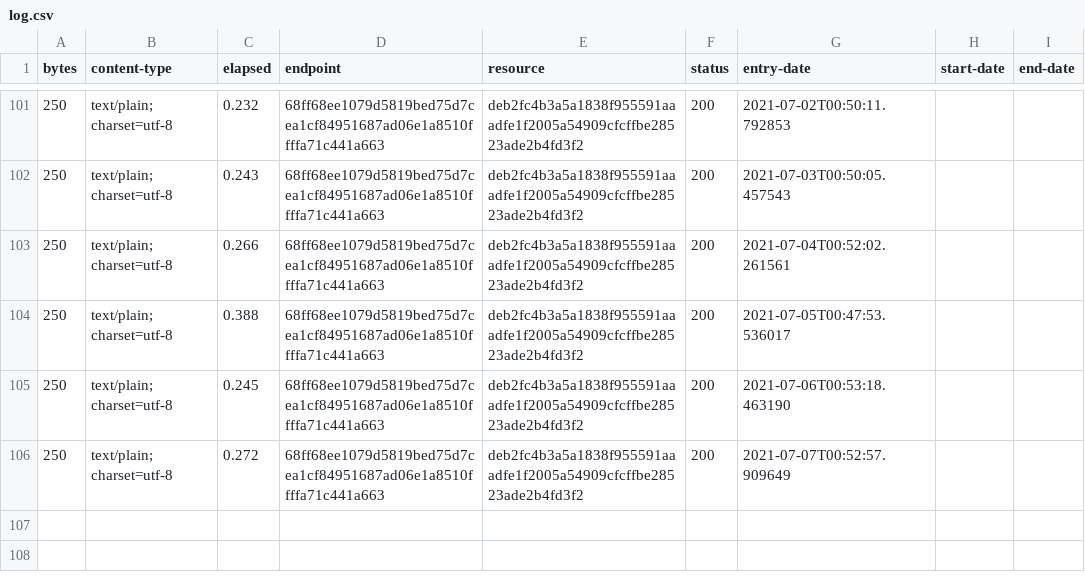
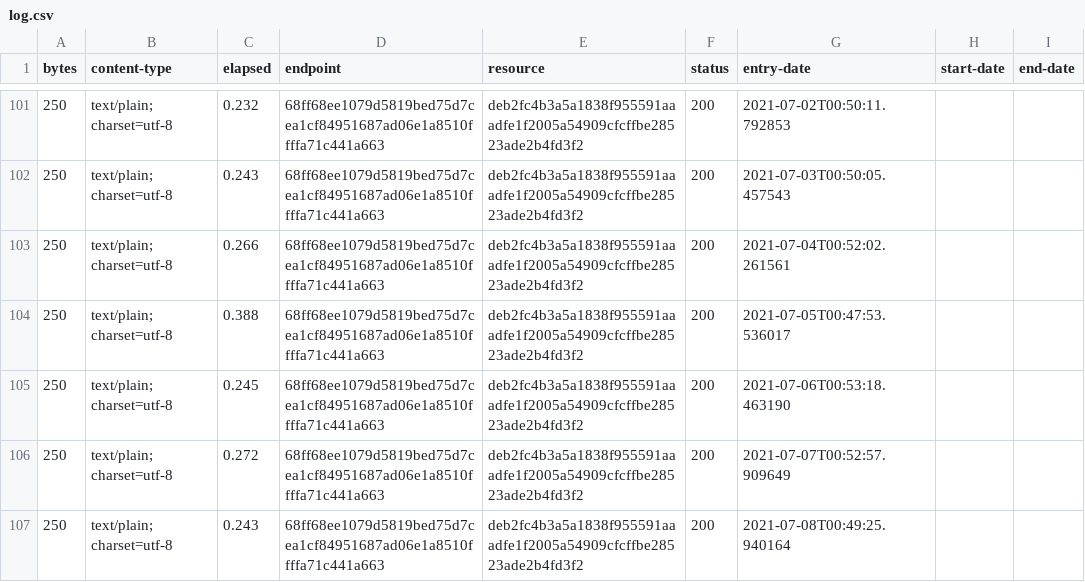
Before and after one commit to digital-land/planning-permission-type-collection, a CSV file: collection/log.csv, drawn as a sheet; only a part is shown, gaps mark what is left out.

Commit message:
Collection 2021-07-08

```diff
--- a/collection/log.csv
+++ b/collection/log.csv
@@ -106 +106,2 @@ bytes,content-type,elapsed,endpoint,resource,status,entry-date,start-date,end-da
 250,text/plain; charset=utf-8,0.272,68ff68ee1079d5819bed75d7cea1cf84951687ad06e1a8510ffffa71c441a663,deb2fc4b3a5a1838f955591aaadfe1f2005a54909cfcffbe28523ade2b4fd3f2,200,2021-07-07T00:52:57.909649,,
+250,text/plain; charset=utf-8,0.243,68ff68ee1079d5819bed75d7cea1cf84951687ad06e1a8510ffffa71c441a663,deb2fc4b3a5a1838f955591aaadfe1f2005a54909cfcffbe28523ade2b4fd3f2,200,2021-07-08T00:49:25.940164,,
```
